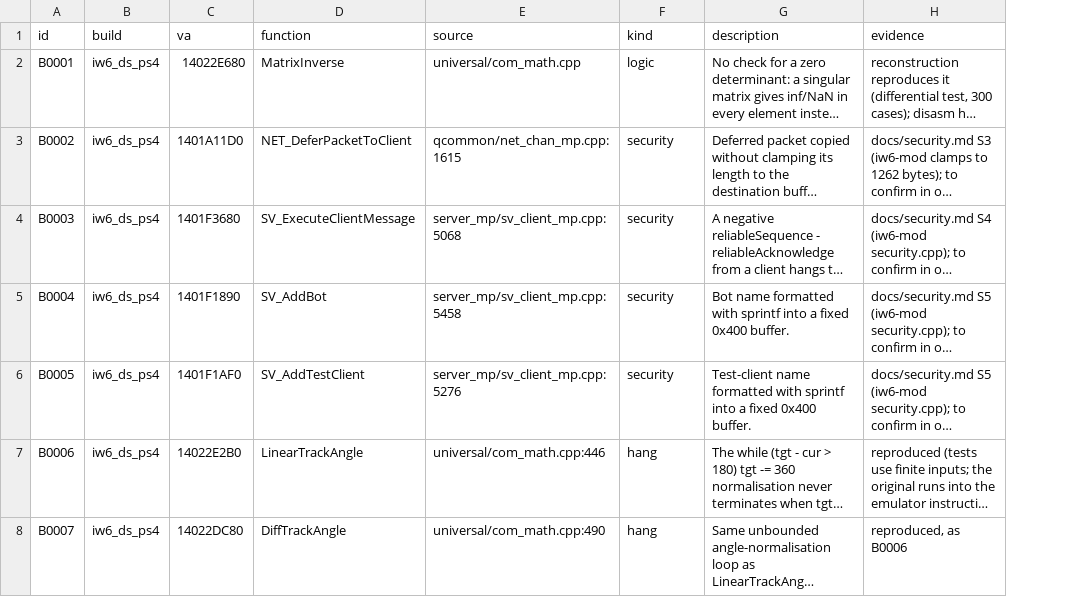
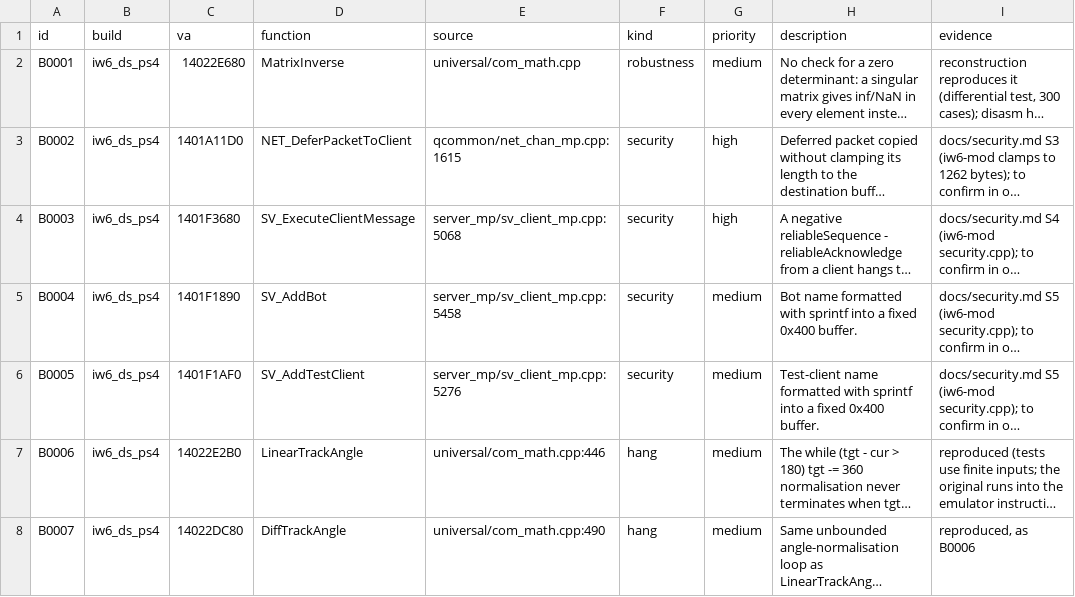
Before and after one commit to lizardpeter/ghosts-decomp, a TSV file: records/bugs.tsv, drawn as a sheet; only a part is shown; long unchanged cells end in …; the diff names each change by its address in the sheet, - before the commit and + after, or states it on an @@ line.

```diff
--- a/records/bugs.tsv
+++ b/records/bugs.tsv
+column G (priority), rows 2-8: medium | high | high | medium | medium | medium | medium
-F2 (kind): logic
+F2 (kind): robustness
```
Also changed, not shown: 1 other file.
